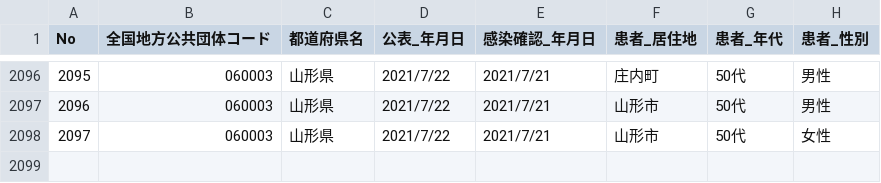
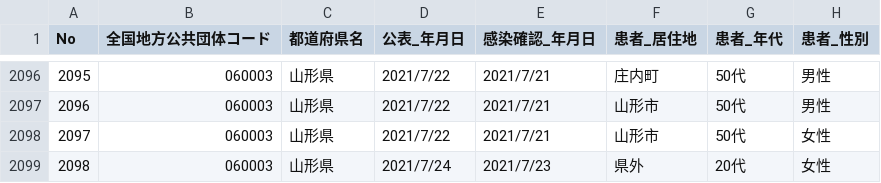
Before and after one commit to satorukadowaki/covid19-yamagata, a CSV file: app/master_data/csv/yamagata_patients.csv, drawn as a sheet; only a part is shown, gaps mark what is left out; the diff names each change by its address in the sheet, - before the commit and + after, or states it on an @@ line.

```diff
--- a/app/master_data/csv/yamagata_patients.csv
+++ b/app/master_data/csv/yamagata_patients.csv
+row 2099: 2098 | 060003 | 山形県 | 2021/7/24 | 2021/7/23 | 県外 | 20代 | 女性
```
Also changed, not shown: 20 other files.
